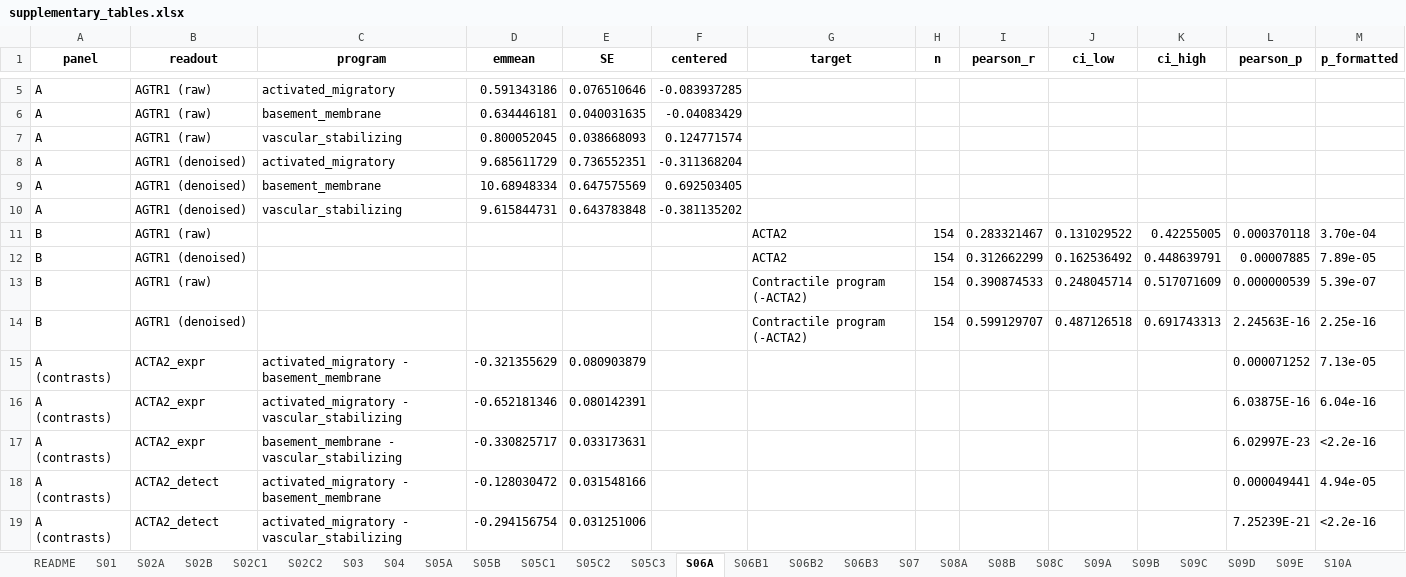
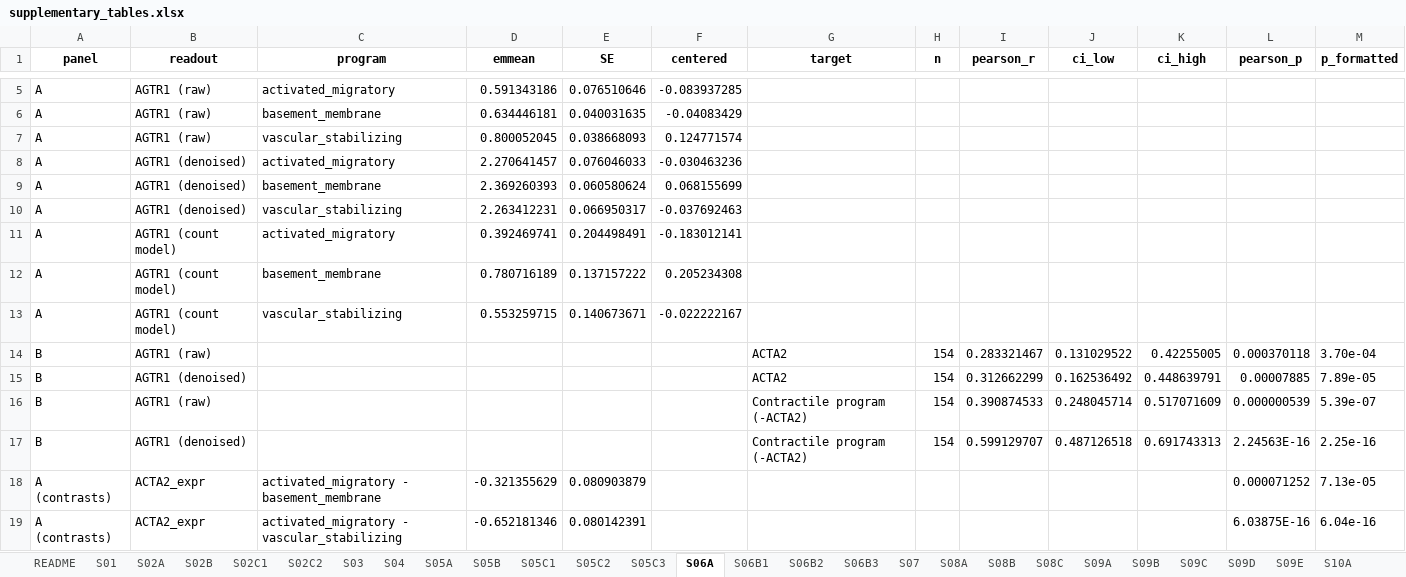
Before and after one commit to heart-gen/angiotensinII_lung, an Excel workbook: tables/_m/supplementary_tables.xlsx, sheet S06A, drawn as a sheet; only a part is shown, gaps mark what is left out; the shorter side is filled out with more unchanged rows; values as stored, in another font and other column widths than the file's, no borders; the diff names each change by its address in the sheet, - before the commit and + after, or states it on an @@ line.

```diff
--- a/tables/_m/supplementary_tables.xlsx (sheet S06A)
+++ b/tables/_m/supplementary_tables.xlsx (sheet S06A)
-D8 (emmean): 9.685611729
+D8 (emmean): 2.270641457
-E8 (SE): 0.736552351
+E8 (SE): 0.076046033
-F8 (centered): -0.311368204
+F8 (centered): -0.030463236
-D9 (emmean): 10.68948334
+D9 (emmean): 2.369260393
-E9 (SE): 0.647575569
+E9 (SE): 0.060580624
-F9 (centered): 0.692503405
+F9 (centered): 0.068155699
-D10 (emmean): 9.615844731
+D10 (emmean): 2.263412231
-E10 (SE): 0.643783848
+E10 (SE): 0.066950317
-F10 (centered): -0.381135202
+F10 (centered): -0.037692463
+row 11: A | AGTR1 (count model) | activated_migratory | 0.392469741 | 0.204498491 | -0.183012141
+row 12: A | AGTR1 (count model) | basement_membrane | 0.780716189 | 0.137157222 | 0.205234308
+row 13: A | AGTR1 (count model) | vascular_stabilizing | 0.553259715 | 0.140673671 | -0.022222167
```
Also changed, not shown: sheet S08B, sheet README, 7 other files.
